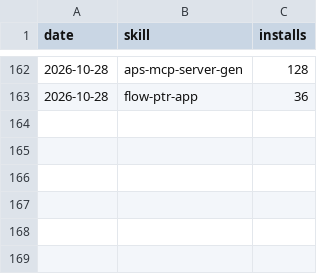
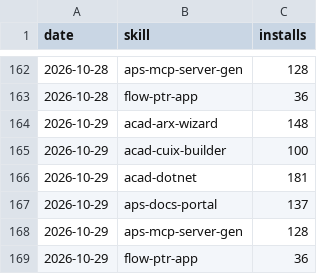
Before and after one commit to autodesk-platform-services/skills, a CSV file: installs.csv, drawn as a sheet; only a part is shown, gaps mark what is left out; the diff names each change by its address in the sheet, - before the commit and + after, or states it on an @@ line.

```diff
--- a/installs.csv
+++ b/installs.csv
+row 164: 2026-10-29 | acad-arx-wizard | 148
+row 165: 2026-10-29 | acad-cuix-builder | 100
+row 166: 2026-10-29 | acad-dotnet | 181
+row 167: 2026-10-29 | aps-docs-portal | 137
+row 168: 2026-10-29 | aps-mcp-server-gen | 128
+row 169: 2026-10-29 | flow-ptr-app | 36
```
Also changed, not shown: paths.csv, referrers.csv, 2 other files.
